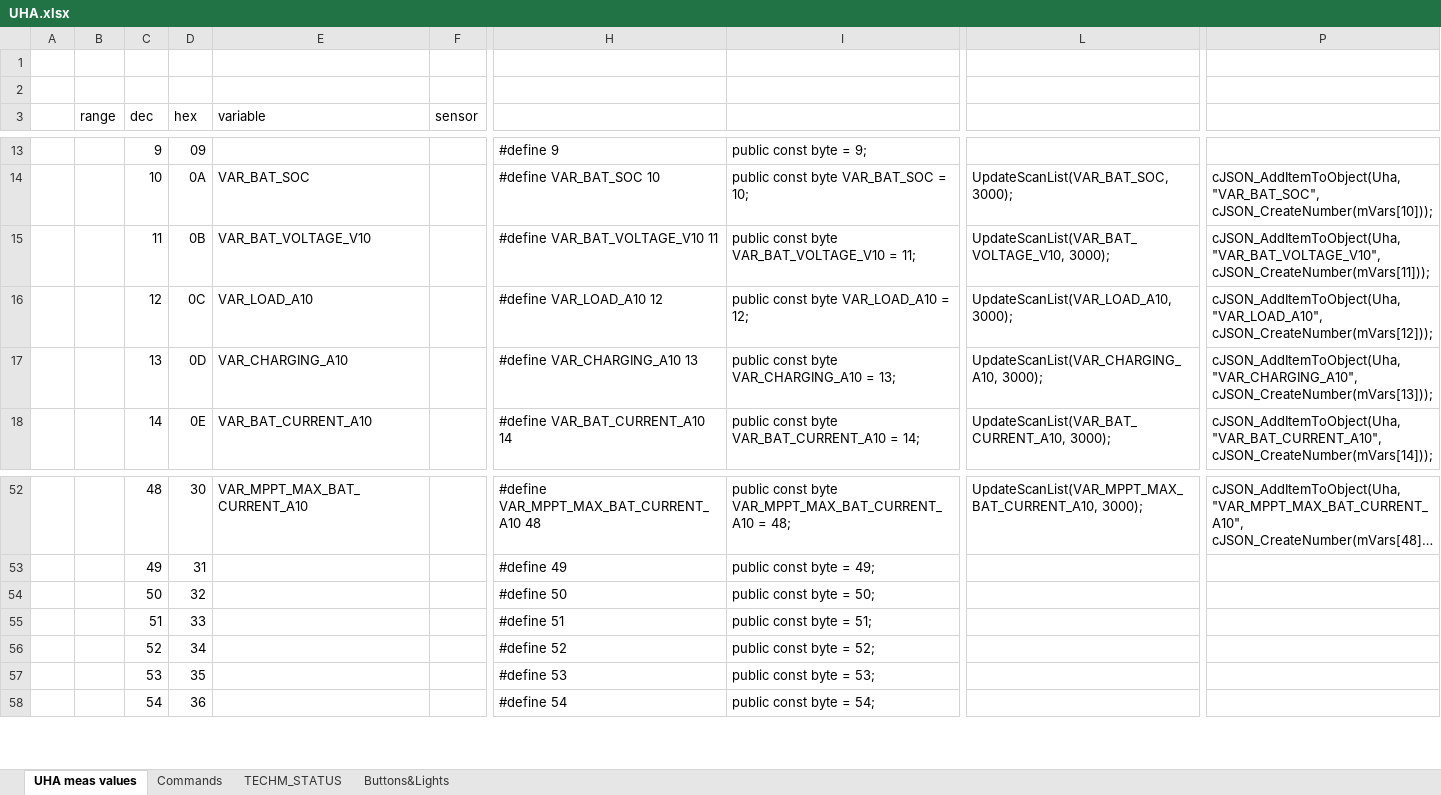
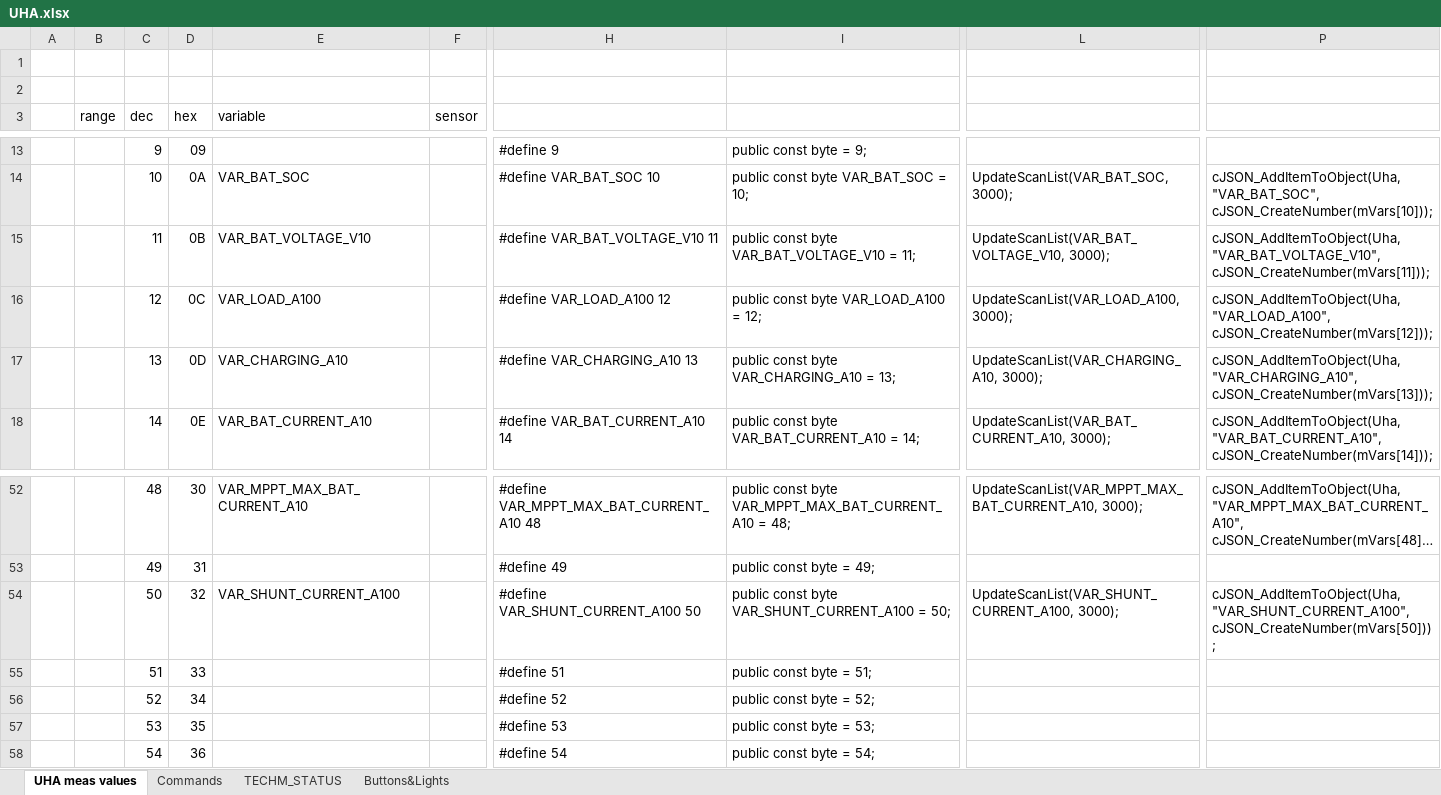
Before and after one commit to martinkresta/UHA_COMMON, an Excel workbook: UHA.xlsx, sheet UHA meas values, drawn as a sheet; only a part is shown, gaps mark what is left out; long unchanged cells end in …; values as stored, in another font and other column widths than the file's, no borders; the diff names each change by its address in the sheet, - before the commit and + after, or states it on an @@ line.

Commit message:
Renamed shared variable

```diff
--- a/UHA.xlsx (sheet UHA meas values)
+++ b/UHA.xlsx (sheet UHA meas values)
-E16 (variable): VAR_LOAD_A10
+E16 (variable): VAR_LOAD_A100
-H16: #define VAR_LOAD_A10 12
+H16: #define VAR_LOAD_A100 12
-I16: public const byte VAR_LOAD_A10 = 12;
+I16: public const byte VAR_LOAD_A100 = 12;
-L16: UpdateScanList(VAR_LOAD_A10, 3000);
+L16: UpdateScanList(VAR_LOAD_A100, 3000);
-P16: cJSON_AddItemToObject(Uha, "VAR_LOAD_A10", cJSON_CreateNumber(mVars[12]));
+P16: cJSON_AddItemToObject(Uha, "VAR_LOAD_A100", cJSON_CreateNumber(mVars[12]));
-E54 (variable): (empty)
+E54 (variable): VAR_SHUNT_CURRENT_A100
-H54: #define 50
+H54: #define VAR_SHUNT_CURRENT_A100 50
-I54: public const byte = 50;
+I54: public const byte VAR_SHUNT_CURRENT_A100 = 50;
-L54: (empty)
+L54: UpdateScanList(VAR_SHUNT_CURRENT_A100, 3000);
-P54: (empty)
+P54: cJSON_AddItemToObject(Uha, "VAR_SHUNT_CURRENT_A100", cJSON_CreateNumber(mVars[50]));
```
Also changed, not shown: 1 other file.
